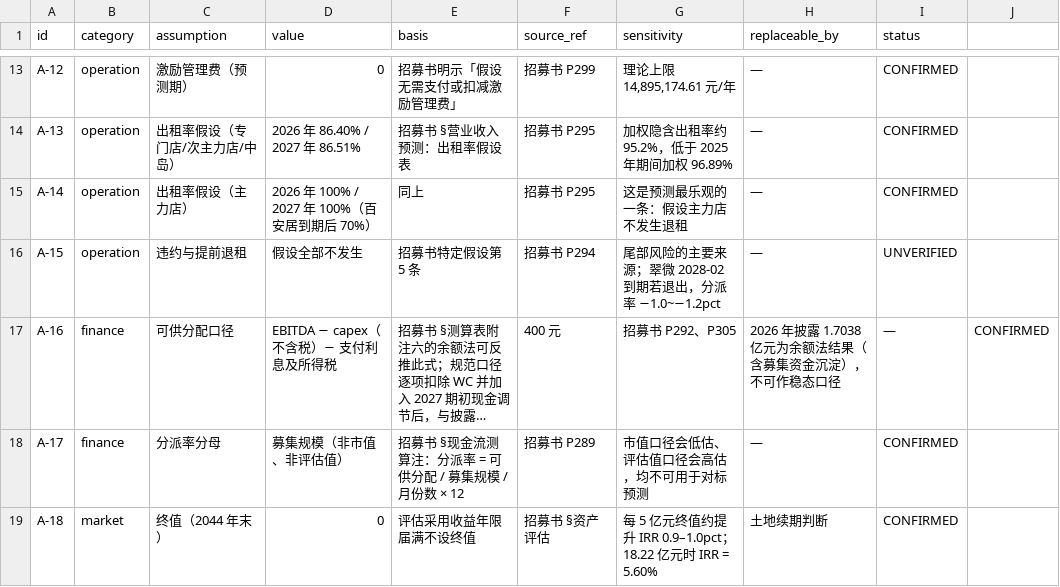
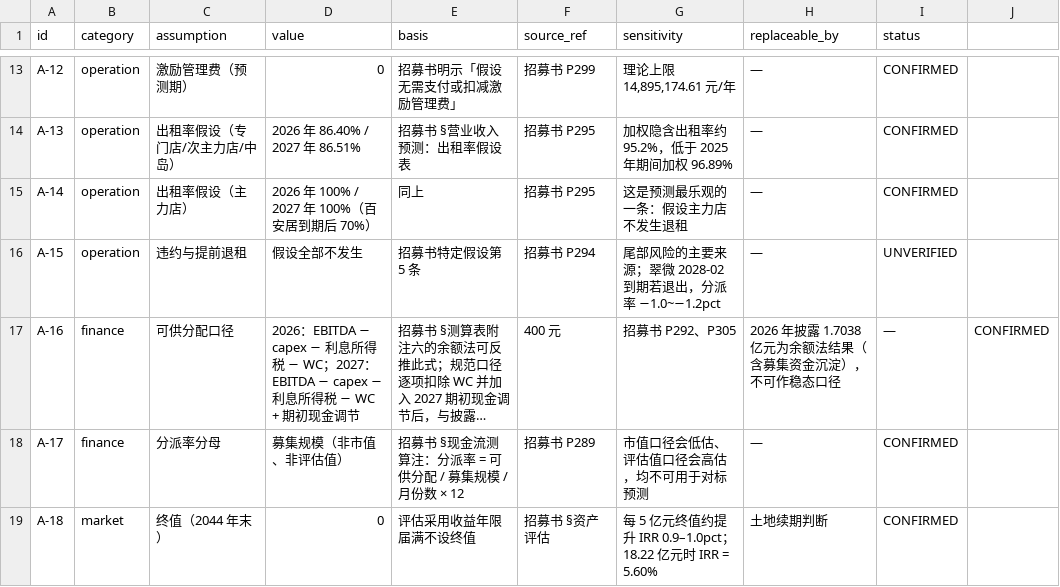
Before and after one commit to Siyezzz/shenwan, a CSV file: outputs/case_03_sinofarm_reit/assumptions.csv, drawn as a sheet; only a part is shown, gaps mark what is left out; long unchanged cells end in …; the diff names each change by its address in the sheet, - before the commit and + after, or states it on an @@ line.

Commit message:
Correct distributable cash flow formula assumption

```diff
--- a/outputs/case_03_sinofarm_reit/assumptions.csv
+++ b/outputs/case_03_sinofarm_reit/assumptions.csv
-D17 (value): EBITDA − capex（不含税）− 支付利息及所得税
+D17 (value): 2026：EBITDA − capex − 利息所得税 − WC；2027：EBITDA − capex − 利息所得税 − WC + 期初现金调节
```
